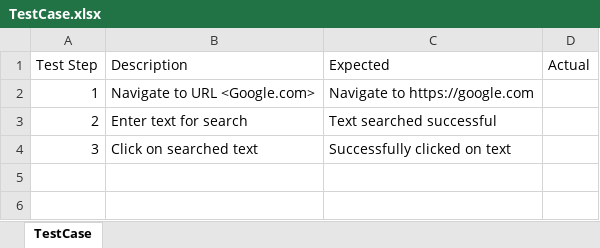
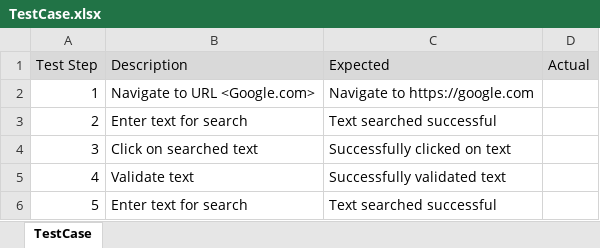
Before and after one commit to surjeet2021/Documents, an Excel workbook: TestCase.xlsx, sheet TestCase, drawn as a sheet; values as stored, in another font and other column widths than the file's, no borders; the diff names each change by its address in the sheet, - before the commit and + after, or states it on an @@ line.

Commit message:
first commit

```diff
--- a/TestCase.xlsx (sheet TestCase)
+++ b/TestCase.xlsx (sheet TestCase)
-A1:D1 fill: none
+A1:D1 fill: #D9D9D9
+row 5: 4 | Validate text | Successfully validated text
+row 6: 5 | Enter text for search | Text searched successful
```
